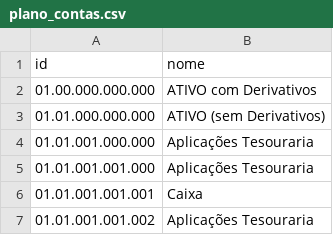
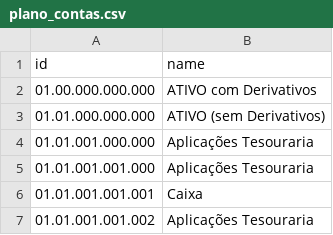
Before and after one commit to diogobira/ALM, a CSV file: dados/plano_contas.csv, drawn as a sheet; only a part is shown.

```diff
--- a/dados/plano_contas.csv
+++ b/dados/plano_contas.csv
@@ -1,2 +1,2 @@
-id;nome
+id;name
 01.00.000.000.000;ATIVO com Derivativos
```
Also changed, not shown: 12 other files.
